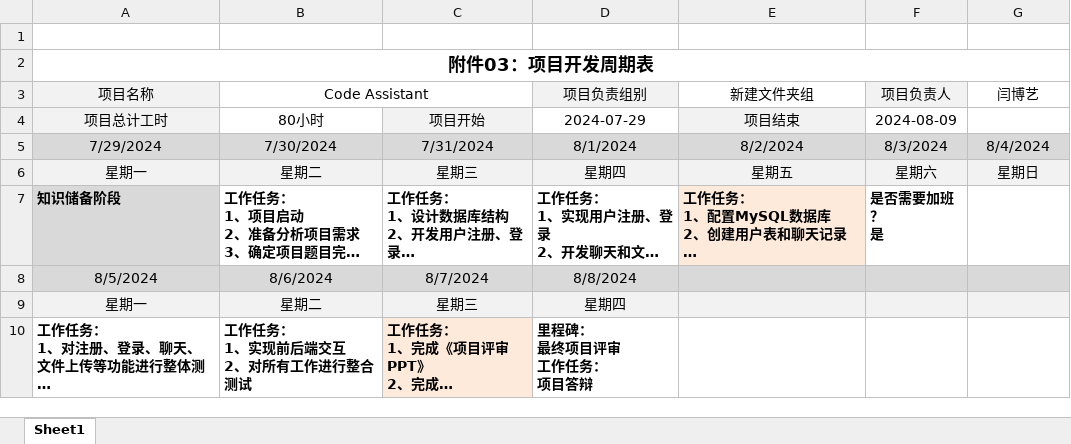
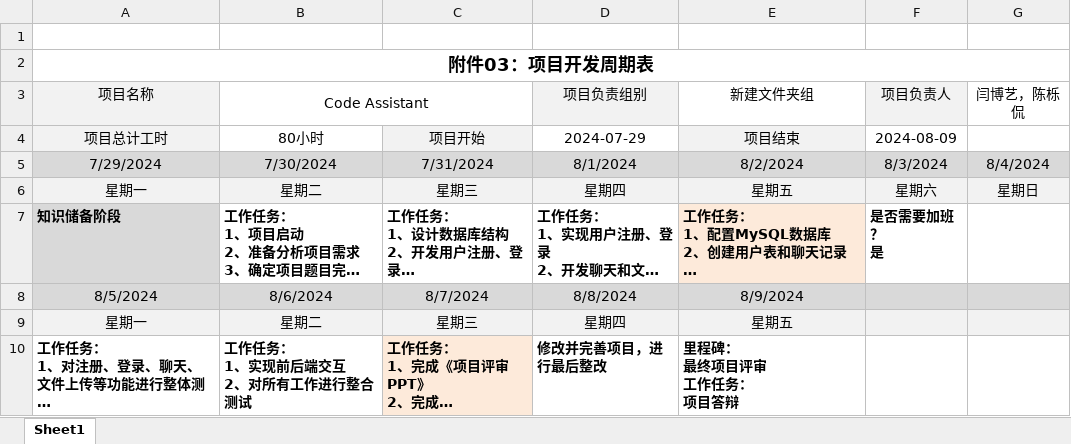
Before and after one commit to valueote/example_code, an Excel workbook: 项目开发周期表.xlsx, sheet Sheet1, drawn as a sheet; long unchanged cells end in …; values as stored, in another font and other column widths than the file's, no borders; ↵ is a line break in a cell; the diff names each change by its address in the sheet, - before the commit and + after, or states it on an @@ line.

```diff
--- a/项目开发周期表.xlsx (sheet Sheet1)
+++ b/项目开发周期表.xlsx (sheet Sheet1)
-G3: 闫博艺
+G3: 闫博艺，陈栎侃
-E8 (新建文件夹组): (empty)
+E8 (新建文件夹组): 8/9/2024
-E9 (新建文件夹组): (empty)
+E9 (新建文件夹组): 星期五
-D10 (项目负责组别): 里程碑： ↵ 最终项目评审 ↵ 工作任务： ↵ 项目答辩
+D10 (项目负责组别): 修改并完善项目，进行最后整改
-E10 (新建文件夹组): (empty)
+E10 (新建文件夹组): 里程碑： ↵ 最终项目评审 ↵ 工作任务： ↵ 项目答辩
```
Also changed, not shown: 1 other file.
